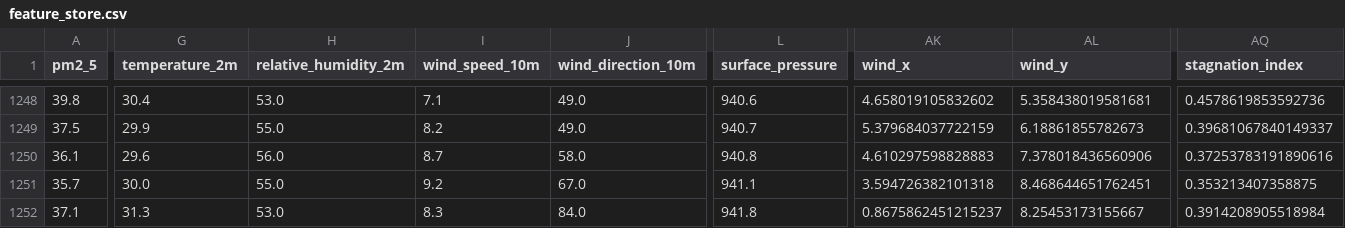
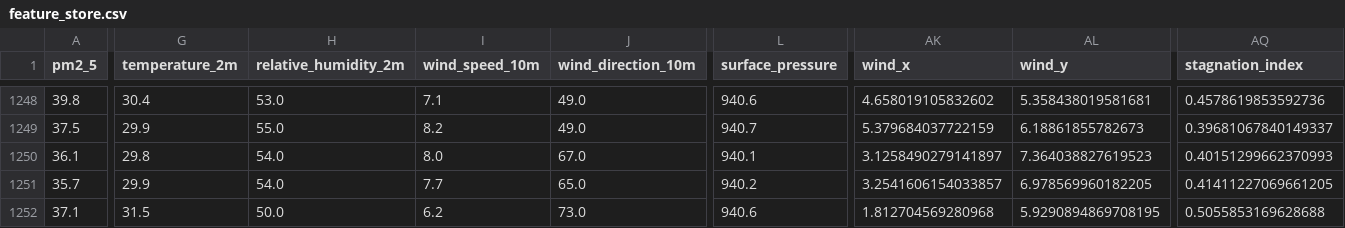
Before and after one commit to AmnaNazir20/Pearls-AQI-Predictor, a CSV file: feature_store.csv, drawn as a sheet; only a part is shown, gaps mark what is left out; the diff covers the shown part only; the diff names each change by its address in the sheet, - before the commit and + after, or states it on an @@ line.

```diff
--- a/feature_store.csv
+++ b/feature_store.csv
-G1250 (temperature_2m): 29.6
+G1250 (temperature_2m): 29.8
-H1250 (relative_humidity_2m): 56.0
+H1250 (relative_humidity_2m): 54.0
-I1250 (wind_speed_10m): 8.7
+I1250 (wind_speed_10m): 8.0
-J1250 (wind_direction_10m): 58.0
+J1250 (wind_direction_10m): 67.0
-L1250 (surface_pressure): 940.8
+L1250 (surface_pressure): 940.1
-AK1250 (wind_x): 4.610297598828883
+AK1250 (wind_x): 3.1258490279141897
-AL1250 (wind_y): 7.378018436560906
+AL1250 (wind_y): 7.364038827619523
-AQ1250 (stagnation_index): 0.37253783191890616
+AQ1250 (stagnation_index): 0.40151299662370993
-G1251 (temperature_2m): 30.0
+G1251 (temperature_2m): 29.9
-H1251 (relative_humidity_2m): 55.0
+H1251 (relative_humidity_2m): 54.0
-I1251 (wind_speed_10m): 9.2
+I1251 (wind_speed_10m): 7.7
-J1251 (wind_direction_10m): 67.0
+J1251 (wind_direction_10m): 65.0
-L1251 (surface_pressure): 941.1
+L1251 (surface_pressure): 940.2
-AK1251 (wind_x): 3.594726382101318
+AK1251 (wind_x): 3.2541606154033857
-AL1251 (wind_y): 8.468644651762451
+AL1251 (wind_y): 6.978569960182205
-AQ1251 (stagnation_index): 0.353213407358875
+AQ1251 (stagnation_index): 0.41411227069661205
-G1252 (temperature_2m): 31.3
+G1252 (temperature_2m): 31.5
-H1252 (relative_humidity_2m): 53.0
+H1252 (relative_humidity_2m): 50.0
-I1252 (wind_speed_10m): 8.3
+I1252 (wind_speed_10m): 6.2
-J1252 (wind_direction_10m): 84.0
+J1252 (wind_direction_10m): 73.0
-L1252 (surface_pressure): 941.8
+L1252 (surface_pressure): 940.6
-AK1252 (wind_x): 0.8675862451215237
+AK1252 (wind_x): 1.812704569280968
-AL1252 (wind_y): 8.25453173155667
+AL1252 (wind_y): 5.9290894869708195
-AQ1252 (stagnation_index): 0.3914208905518984
+AQ1252 (stagnation_index): 0.5055853169628688
```
Also changed, not shown: 154 edited cells elsewhere in this file.
